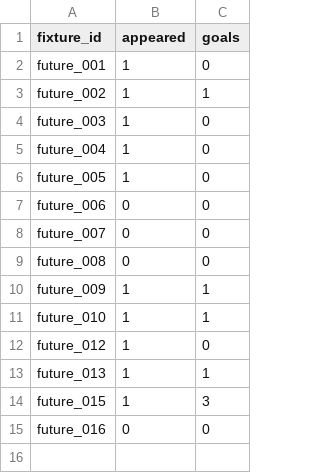
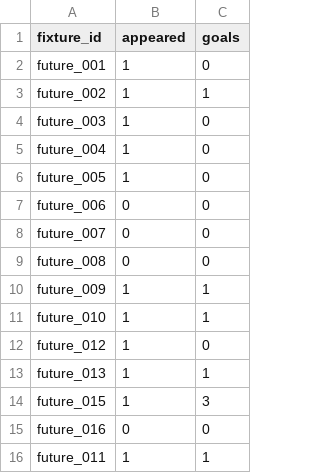
Before and after one commit to Odafe16/ronaldo-1000-ml, a CSV file: data/live/ronaldo_match_updates.csv, drawn as a sheet; the diff names each change by its address in the sheet, - before the commit and + after, or states it on an @@ line.

Commit message:
Update Ronaldo match result against Al-Ahli

```diff
--- a/data/live/ronaldo_match_updates.csv
+++ b/data/live/ronaldo_match_updates.csv
+row 16: future_011 | 1 | 1
```
